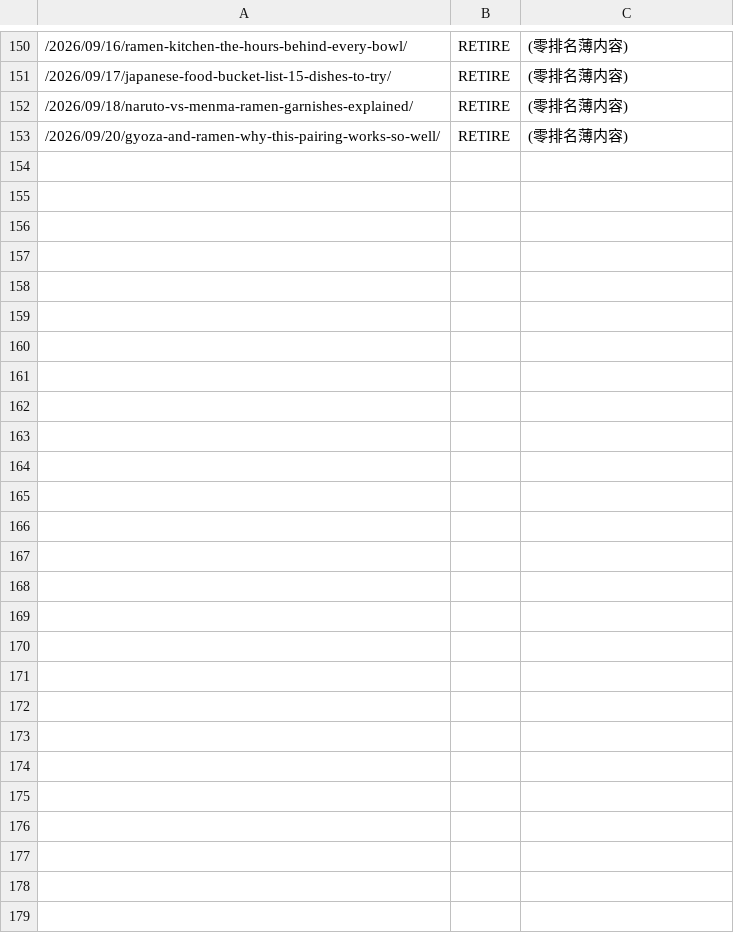
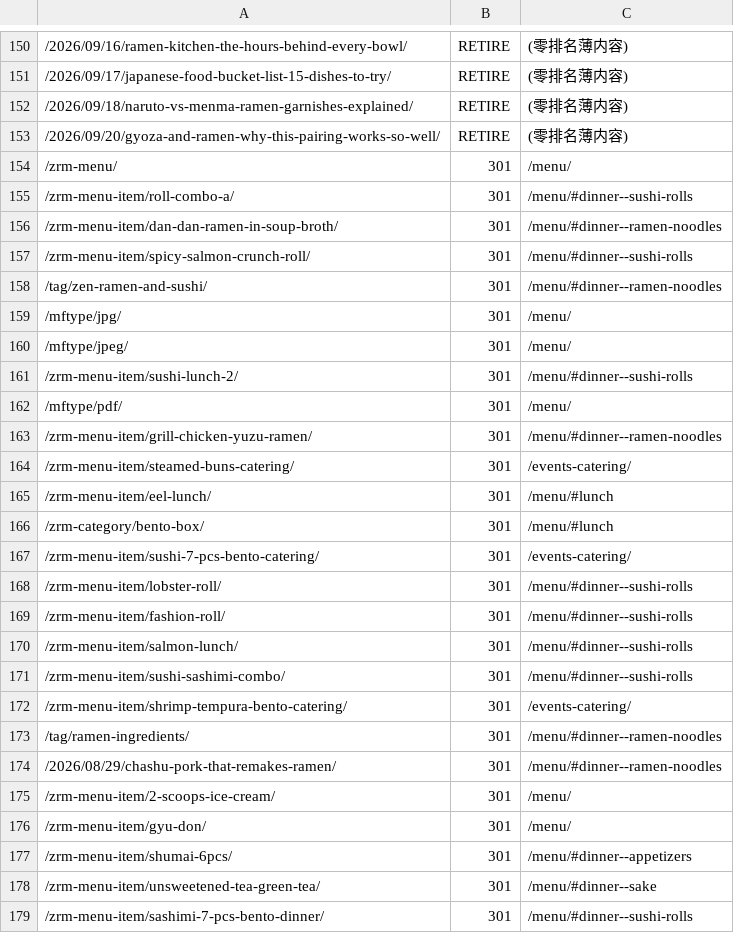
Before and after one commit to fynosolutions/zen-ramen-sushi-v2, a TSV file: seo/redirect-map-report.tsv, drawn as a sheet; only a part is shown, gaps mark what is left out; the diff covers the shown part only.

```diff
--- a/seo/redirect-map-report.tsv
+++ b/seo/redirect-map-report.tsv
@@ -153 +153,27 @@
 /2026/09/20/gyoza-and-ramen-why-this-pairing-works-so-well/	RETIRE	(零排名薄内容)
+/zrm-menu/	301	/menu/
+/zrm-menu-item/roll-combo-a/	301	/menu/#dinner--sushi-rolls
+/zrm-menu-item/dan-dan-ramen-in-soup-broth/	301	/menu/#dinner--ramen-noodles
+/zrm-menu-item/spicy-salmon-crunch-roll/	301	/menu/#dinner--sushi-rolls
+/tag/zen-ramen-and-sushi/	301	/menu/#dinner--ramen-noodles
+/mftype/jpg/	301	/menu/
+/mftype/jpeg/	301	/menu/
+/zrm-menu-item/sushi-lunch-2/	301	/menu/#dinner--sushi-rolls
+/mftype/pdf/	301	/menu/
+/zrm-menu-item/grill-chicken-yuzu-ramen/	301	/menu/#dinner--ramen-noodles
+/zrm-menu-item/steamed-buns-catering/	301	/events-catering/
+/zrm-menu-item/eel-lunch/	301	/menu/#lunch
+/zrm-category/bento-box/	301	/menu/#lunch
+/zrm-menu-item/sushi-7-pcs-bento-catering/	301	/events-catering/
+/zrm-menu-item/lobster-roll/	301	/menu/#dinner--sushi-rolls
+/zrm-menu-item/fashion-roll/	301	/menu/#dinner--sushi-rolls
+/zrm-menu-item/salmon-lunch/	301	/menu/#dinner--sushi-rolls
+/zrm-menu-item/sushi-sashimi-combo/	301	/menu/#dinner--sushi-rolls
+/zrm-menu-item/shrimp-tempura-bento-catering/	301	/events-catering/
+/tag/ramen-ingredients/	301	/menu/#dinner--ramen-noodles
+/2026/08/29/chashu-pork-that-remakes-ramen/	301	/menu/#dinner--ramen-noodles
+/zrm-menu-item/2-scoops-ice-cream/	301	/menu/
+/zrm-menu-item/gyu-don/	301	/menu/
+/zrm-menu-item/shumai-6pcs/	301	/menu/#dinner--appetizers
+/zrm-menu-item/unsweetened-tea-green-tea/	301	/menu/#dinner--sake
+/zrm-menu-item/sashimi-7-pcs-bento-dinner/	301	/menu/#dinner--sushi-rolls
```
Also changed, not shown: 44 edited cells elsewhere in this file, 5 other files.
